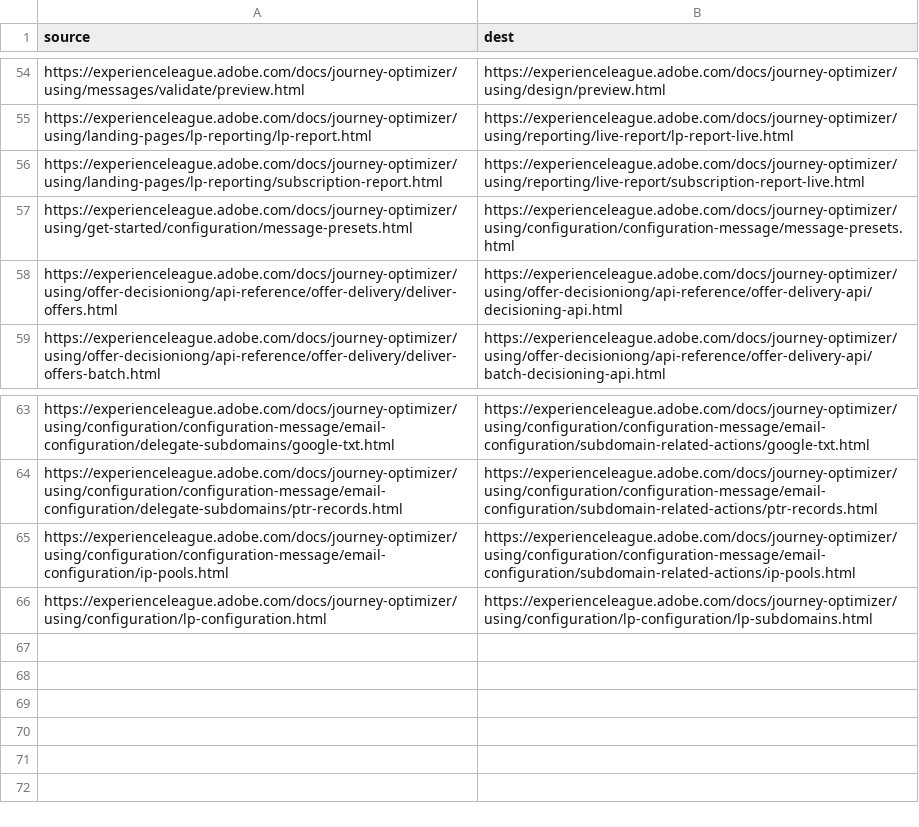
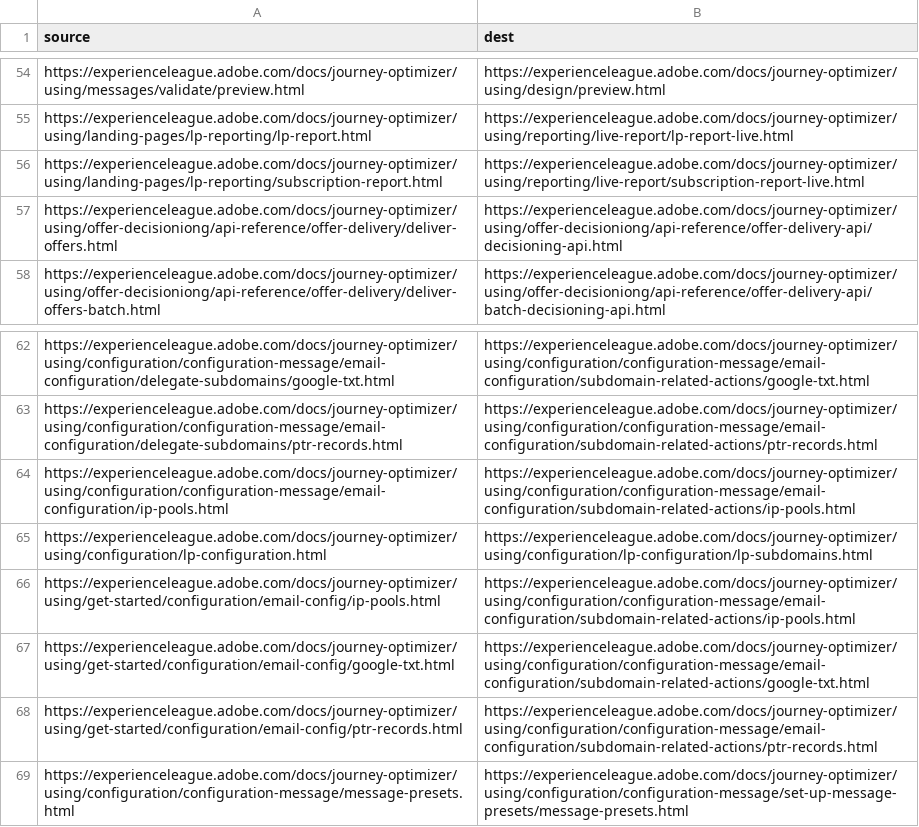
Before and after one commit to AdobeDocs/journey-optimizer.it-IT, a CSV file: redirects.csv, drawn as a sheet; only a part is shown, gaps mark what is left out; removed rows and columns are numbered as before the commit, all else as after; the diff names each change by its address in the sheet, - before the commit and + after, or states it on an @@ line.

```diff
--- a/redirects.csv
+++ b/redirects.csv
-row 57: https://experienceleague.adobe.com/docs/journey-optimizer/using/get-started/configuration/message-presets.html | https://experienceleague.adobe.com/docs/journey-optimizer/using/configuration/configuration-message/message-presets.html
+row 66: https://experienceleague.adobe.com/docs/journey-optimizer/using/get-started/configuration/email-config/ip-pools.html | https://experienceleague.adobe.com/docs/journey-optimizer/using/configuration/configuration-message/email-configuration/subdomain-related-actions/ip-pools.html
+row 67: https://experienceleague.adobe.com/docs/journey-optimizer/using/get-started/configuration/email-config/google-txt.html | https://experienceleague.adobe.com/docs/journey-optimizer/using/configuration/configuration-message/email-configuration/subdomain-related-actions/google-txt.html
+row 68: https://experienceleague.adobe.com/docs/journey-optimizer/using/get-started/configuration/email-config/ptr-records.html | https://experienceleague.adobe.com/docs/journey-optimizer/using/configuration/configuration-message/email-configuration/subdomain-related-actions/ptr-records.html
+row 69: https://experienceleague.adobe.com/docs/journey-optimizer/using/configuration/configuration-message/message-presets.html | https://experienceleague.adobe.com/docs/journey-optimizer/using/configuration/configuration-message/set-up-message-presets/message-presets.html
```
Also changed, not shown: 42 other files.
